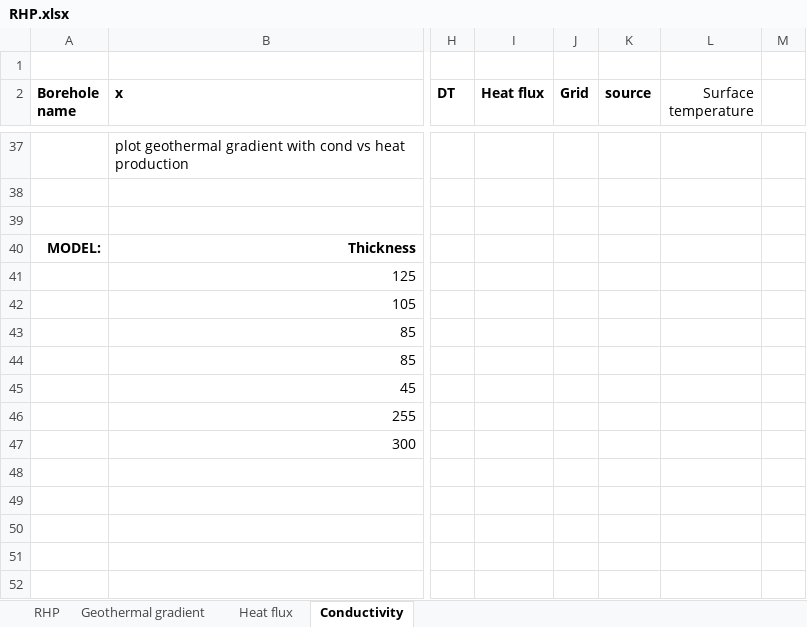
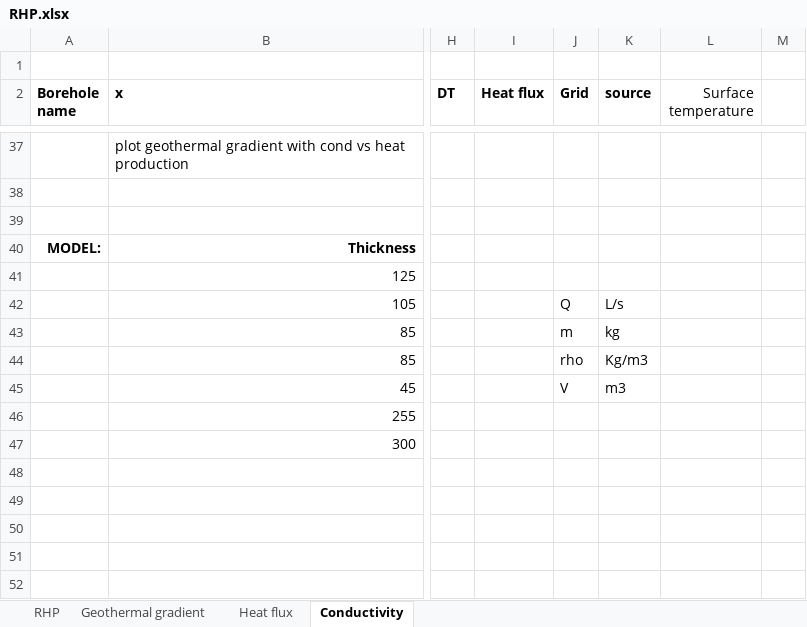
Before and after one commit to mylenre/Data_phD, an Excel workbook: Data/RHP.xlsx, sheet Conductivity, drawn as a sheet; only a part is shown, gaps mark what is left out; values as stored, in another font and other column widths than the file's, no borders; the diff names each change by its address in the sheet, - before the commit and + after, or states it on an @@ line.

Commit message:
Update RHP.xlsx

```diff
--- a/Data/RHP.xlsx (sheet Conductivity)
+++ b/Data/RHP.xlsx (sheet Conductivity)
-J42 (Grid): (empty)
+J42 (Grid): Q
-K42 (source): (empty)
+K42 (source): L/s
-J43 (Grid): (empty)
+J43 (Grid): m
-K43 (source): (empty)
+K43 (source): kg
-J44 (Grid): (empty)
+J44 (Grid): rho
-K44 (source): (empty)
+K44 (source): Kg/m3
-J45 (Grid): (empty)
+J45 (Grid): V
-K45 (source): (empty)
+K45 (source): m3
```
